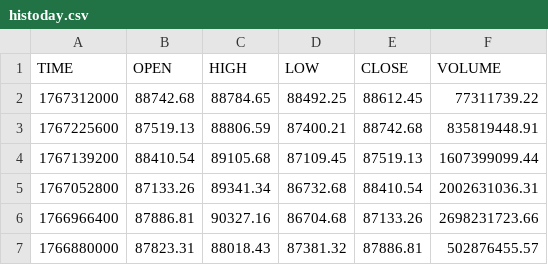
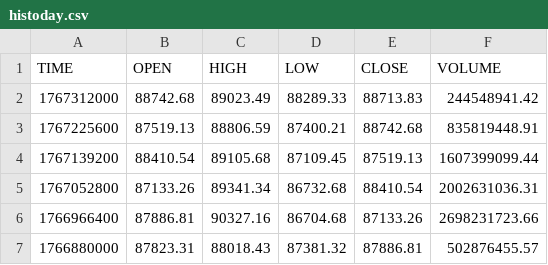
Before and after one commit to stpunos/bitcoin-datasets, a CSV file: data/coindesk/histoday.csv, drawn as a sheet; only a part is shown.

```diff
--- a/data/coindesk/histoday.csv
+++ b/data/coindesk/histoday.csv
@@ -1,3 +1,3 @@
 TIME,OPEN,HIGH,LOW,CLOSE,VOLUME
-1767312000,88742.68,88784.65,88492.25,88612.45,77311739.22
+1767312000,88742.68,89023.49,88289.33,88713.83,244548941.42
 1767225600,87519.13,88806.59,87400.21,88742.68,835819448.91
```
Also changed, not shown: data/coindesk/histohour.csv, data/coindesk/hourly_social_data.csv, 3 other files.
